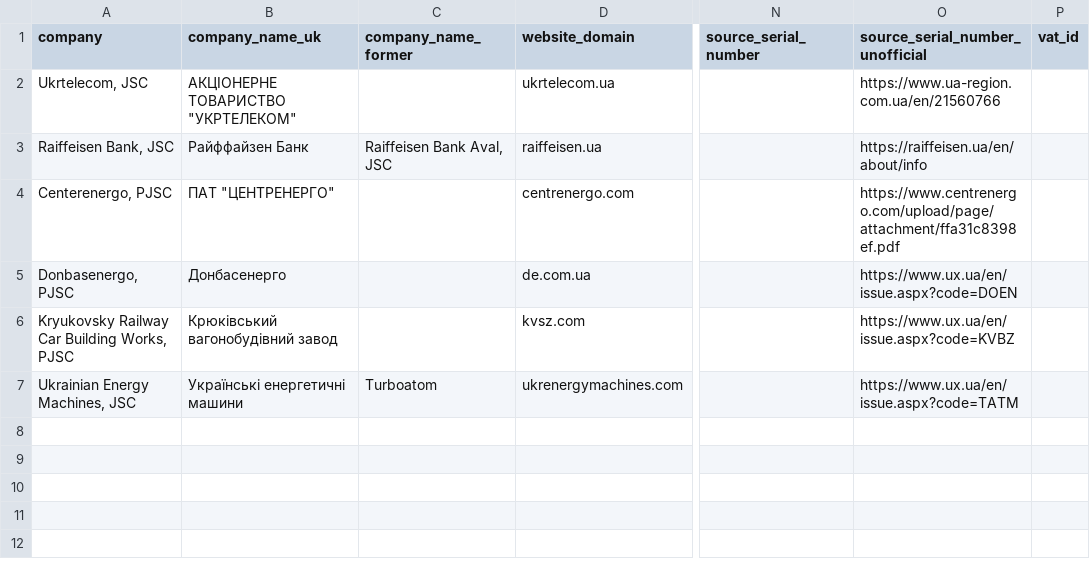
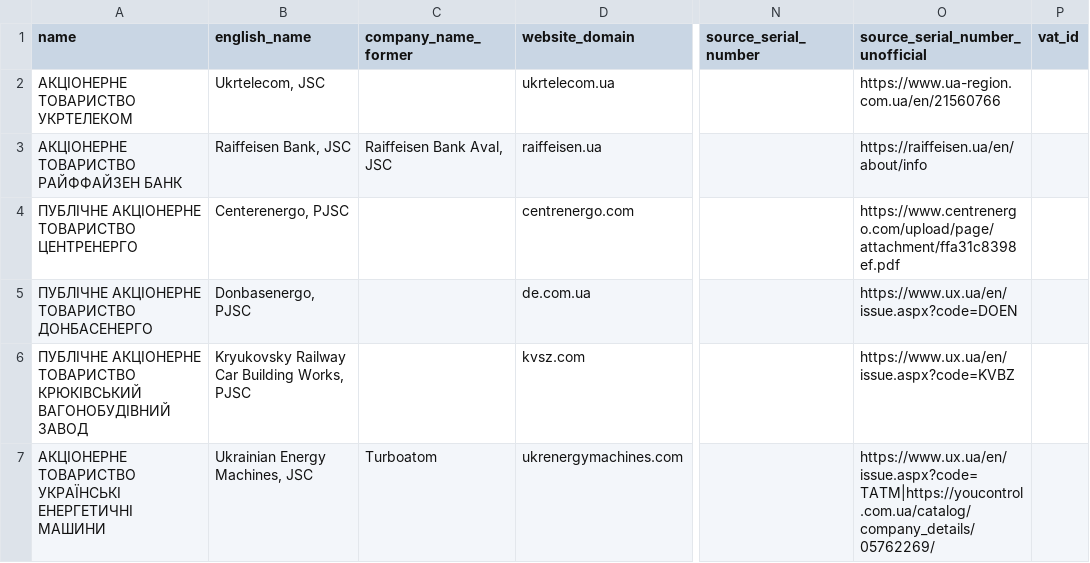
Before and after one commit to c-riq/stated, a CSV file: analysis/verifications/company_list_ukraine.csv, drawn as a sheet; only a part is shown, gaps mark what is left out; removed rows and columns are numbered as before the commit, all else as after; the diff names each change by its address in the sheet, - before the commit and + after, or states it on an @@ line.

Commit message:
Add english org name field
* Add english name field

* Fix leading 0s

```diff
--- a/analysis/verifications/company_list_ukraine.csv
+++ b/analysis/verifications/company_list_ukraine.csv
+column A (name), rows 2-7: АКЦІОНЕРНЕ ТОВАРИСТВО УКРТЕЛЕКОМ | АКЦІОНЕРНЕ ТОВАРИСТВО РАЙФФАЙЗЕН БАНК | ПУБЛІЧНЕ АКЦІОНЕРНЕ ТОВАРИСТВО ЦЕНТРЕНЕРГО | ПУБЛІЧНЕ АКЦІОНЕРНЕ ТОВАРИСТВО ДОНБАСЕНЕРГО | ПУБЛІЧНЕ АКЦІОНЕРНЕ ТОВАРИСТВО КРЮКІВСЬКИЙ ВАГОНОБУДІВНИЙ ЗАВОД | АКЦІОНЕРНЕ ТОВАРИСТВО УКРАЇНСЬКІ ЕНЕРГЕТИЧНІ МАШИНИ
-column B (company_name_uk), rows 2-7: АКЦIОНЕРНЕ ТОВАРИСТВО "УКРТЕЛЕКОМ" | Райффайзен Банк | ПАТ "ЦЕНТРЕНЕРГО" | Донбасенерго | Крюківський вагонобудівний завод | Українські енергетичні машини
-B1: company
+B1: english_name
-O7 (source_serial_number_unofficial): https://www.ux.ua/en/issue.aspx?code=TATM
+O7 (source_serial_number_unofficial): https://www.ux.ua/en/issue.aspx?code=TATM|https://youcontrol.com.ua/catalog/company_details/05762269/
```
Also changed, not shown: analysis/verifications/company_list.csv, analysis/verifications/organisations_list.csv, 13 other files.
